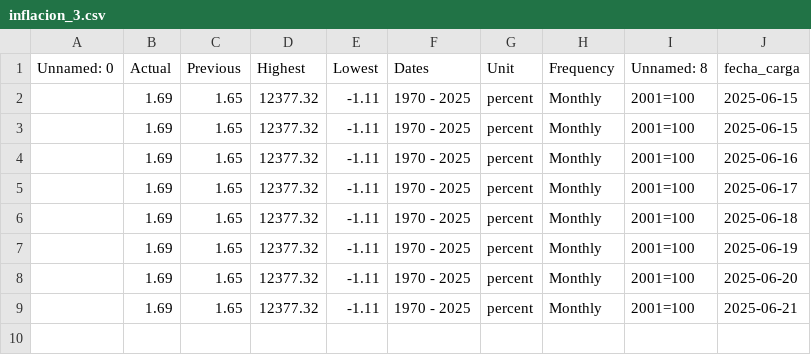
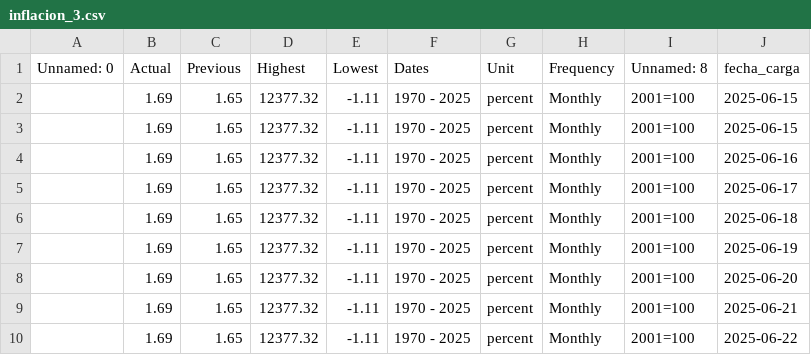
Before and after one commit to kaquinoy/TAMN, a CSV file: historial/inflacion_3.csv, drawn as a sheet; the diff names each change by its address in the sheet, - before the commit and + after, or states it on an @@ line.

```diff
--- a/historial/inflacion_3.csv
+++ b/historial/inflacion_3.csv
+row 10:  | 1.69 | 1.65 | 12377.32 | -1.11 | 1970 - 2025 | percent | Monthly | 2001=100 | 2025-06-22
```
Also changed, not shown: historial/inflacion_1.csv, historial/inflacion_2.csv, 1 other file.
